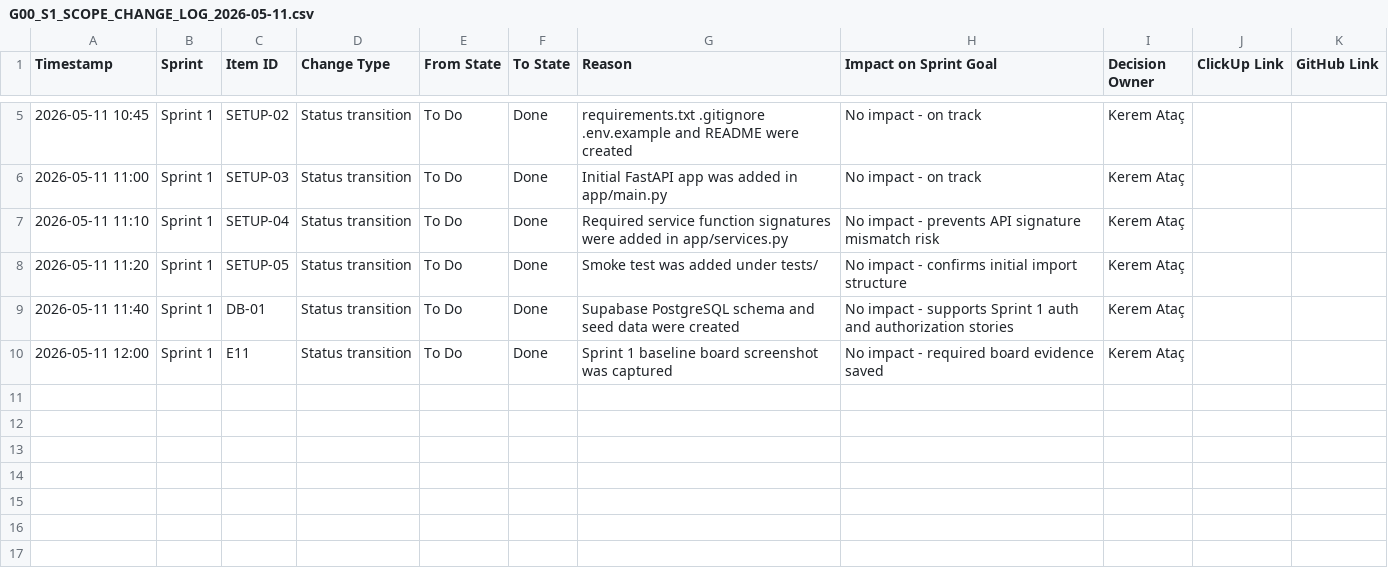
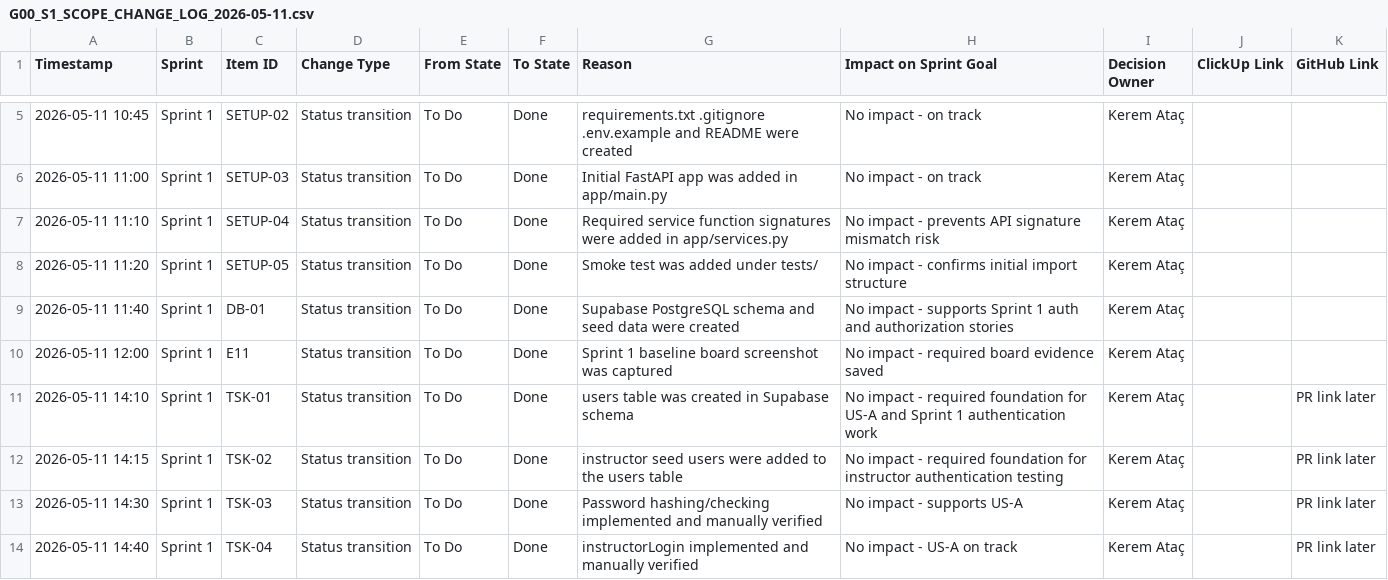
Before and after one commit to Kremelim/LLMProject, a CSV file: evidence/G00_S1_SCOPE_CHANGE_LOG_2026-05-11.csv, drawn as a sheet; only a part is shown, gaps mark what is left out; the diff names each change by its address in the sheet, - before the commit and + after, or states it on an @@ line.

```diff
--- a/evidence/G00_S1_SCOPE_CHANGE_LOG_2026-05-11.csv
+++ b/evidence/G00_S1_SCOPE_CHANGE_LOG_2026-05-11.csv
+row 11: 2026-05-11 14:10 | Sprint 1 | TSK-01 | Status transition | To Do | Done | users table was created in Supabase schema | No impact - required foundation for US-A and Sprint 1 authentication work | Kerem Ataç |  | PR link later
+row 12: 2026-05-11 14:15 | Sprint 1 | TSK-02 | Status transition | To Do | Done | instructor seed users were added to the users table | No impact - required foundation for instructor authentication testing | Kerem Ataç |  | PR link later
+row 13: 2026-05-11 14:30 | Sprint 1 | TSK-03 | Status transition | To Do | Done | Password hashing/checking implemented and manually verified | No impact - supports US-A | Kerem Ataç |  | PR link later
+row 14: 2026-05-11 14:40 | Sprint 1 | TSK-04 | Status transition | To Do | Done | instructorLogin implemented and manually verified | No impact - US-A on track | Kerem Ataç |  | PR link later
```
Also changed, not shown: evidence/G00_S1_SPRINT_BACKLOG_2026-05-11.csv, 2 other files.
